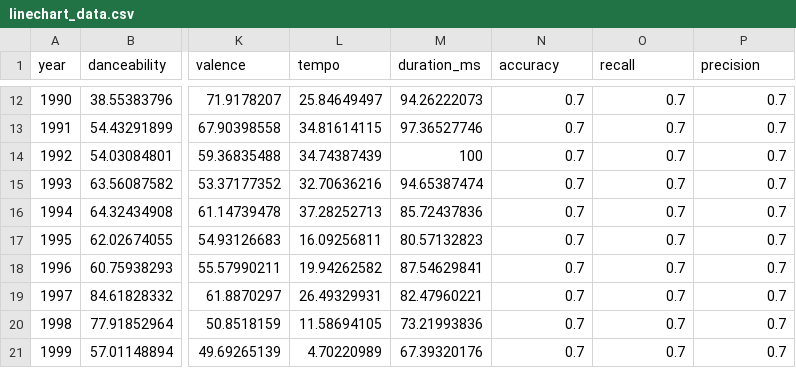
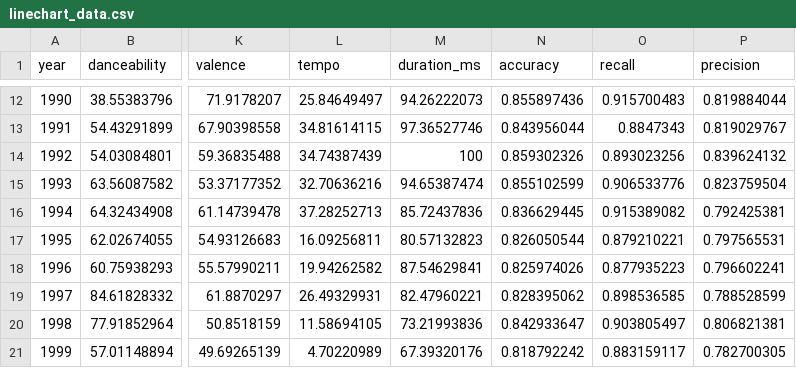
Before and after one commit to awesomebit/CSE6242, a CSV file: static/data_linechart/linechart_data.csv, drawn as a sheet; only a part is shown, gaps mark what is left out; the diff covers the shown part only; the diff names each change by its address in the sheet, - before the commit and + after, or states it on an @@ line.

```diff
--- a/static/data_linechart/linechart_data.csv
+++ b/static/data_linechart/linechart_data.csv
-N12 (accuracy): 0.7
+N12 (accuracy): 0.855897436
-O12 (recall): 0.7
+O12 (recall): 0.915700483
-P12 (precision): 0.7
+P12 (precision): 0.819884044
-N13 (accuracy): 0.7
+N13 (accuracy): 0.843956044
-O13 (recall): 0.7
+O13 (recall): 0.8847343
-P13 (precision): 0.7
+P13 (precision): 0.819029767
-N14 (accuracy): 0.7
+N14 (accuracy): 0.859302326
-O14 (recall): 0.7
+O14 (recall): 0.893023256
-P14 (precision): 0.7
+P14 (precision): 0.839624132
-N15 (accuracy): 0.7
+N15 (accuracy): 0.855102599
-O15 (recall): 0.7
+O15 (recall): 0.906533776
-P15 (precision): 0.7
+P15 (precision): 0.823759504
-N16 (accuracy): 0.7
+N16 (accuracy): 0.836629445
-O16 (recall): 0.7
+O16 (recall): 0.915389082
-P16 (precision): 0.7
+P16 (precision): 0.792425381
-N17 (accuracy): 0.7
+N17 (accuracy): 0.826050544
-O17 (recall): 0.7
+O17 (recall): 0.879210221
-P17 (precision): 0.7
+P17 (precision): 0.797565531
-N18 (accuracy): 0.7
+N18 (accuracy): 0.825974026
-O18 (recall): 0.7
+O18 (recall): 0.877935223
-P18 (precision): 0.7
+P18 (precision): 0.796602241
-N19 (accuracy): 0.7
+N19 (accuracy): 0.828395062
-O19 (recall): 0.7
+O19 (recall): 0.898536585
-P19 (precision): 0.7
+P19 (precision): 0.788528599
-N20 (accuracy): 0.7
+N20 (accuracy): 0.842933647
-O20 (recall): 0.7
+O20 (recall): 0.903805497
-P20 (precision): 0.7
+P20 (precision): 0.806821381
-N21 (accuracy): 0.7
+N21 (accuracy): 0.818792242
-O21 (recall): 0.7
+O21 (recall): 0.883159117
-P21 (precision): 0.7
+P21 (precision): 0.782700305
```
Also changed, not shown: 96 edited cells elsewhere in this file.
